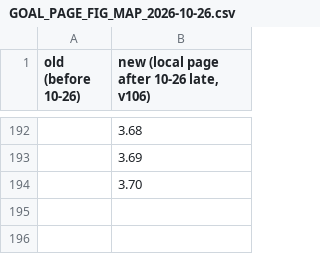
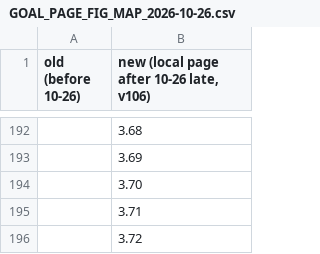
Before and after one commit to priya-srikanth/widefield_pipeline, a CSV file: docs/status/GOAL_PAGE_FIG_MAP_2026-10-26.csv, drawn as a sheet; only a part is shown, gaps mark what is left out.

```diff
--- a/docs/status/GOAL_PAGE_FIG_MAP_2026-10-26.csv
+++ b/docs/status/GOAL_PAGE_FIG_MAP_2026-10-26.csv
@@ -194 +194,3 @@ old (before 10-26),"new (local page after 10-26 late, v106)"
 ,3.70
+,3.71
+,3.72
```
Also changed, not shown: 7 other files.
